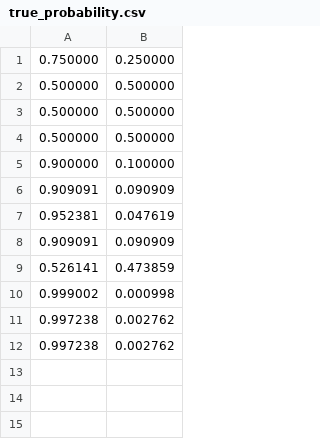
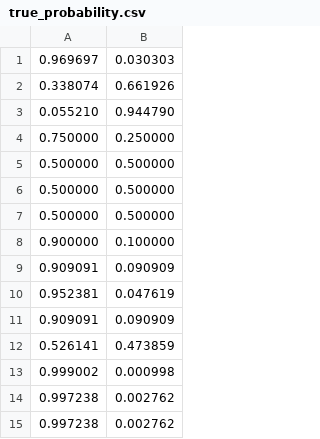
Before and after one commit to alice-ying/Final583, a CSV file: benchmarks/automotive/basicmath/true_probability.csv, drawn as a sheet; the diff names each change by its address in the sheet, - before the commit and + after, or states it on an @@ line.

```diff
--- a/benchmarks/automotive/basicmath/true_probability.csv
+++ b/benchmarks/automotive/basicmath/true_probability.csv
+row 1: 0.969697 | 0.030303
+row 2: 0.338074 | 0.661926
+row 3: 0.055210 | 0.944790
```
Also changed, not shown: benchmarks/automotive/basicmath/heuristics.csv, 1 other file.
